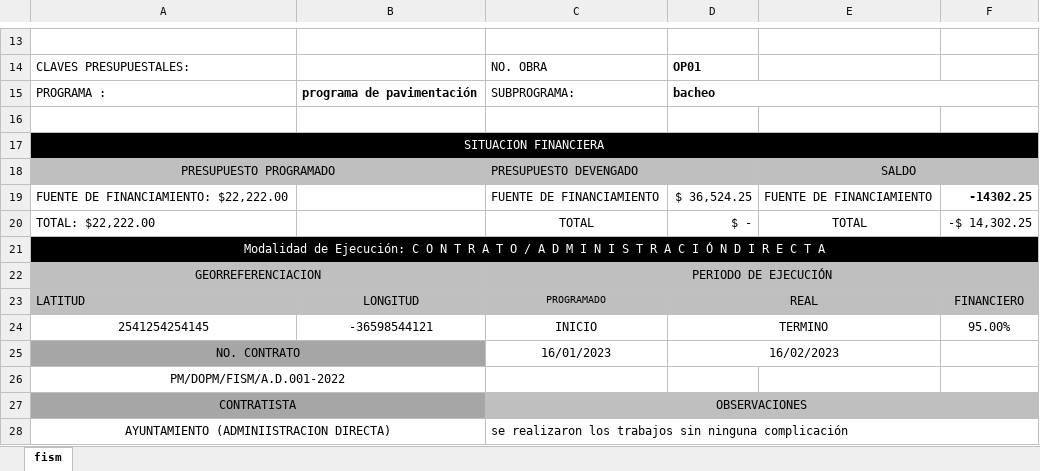
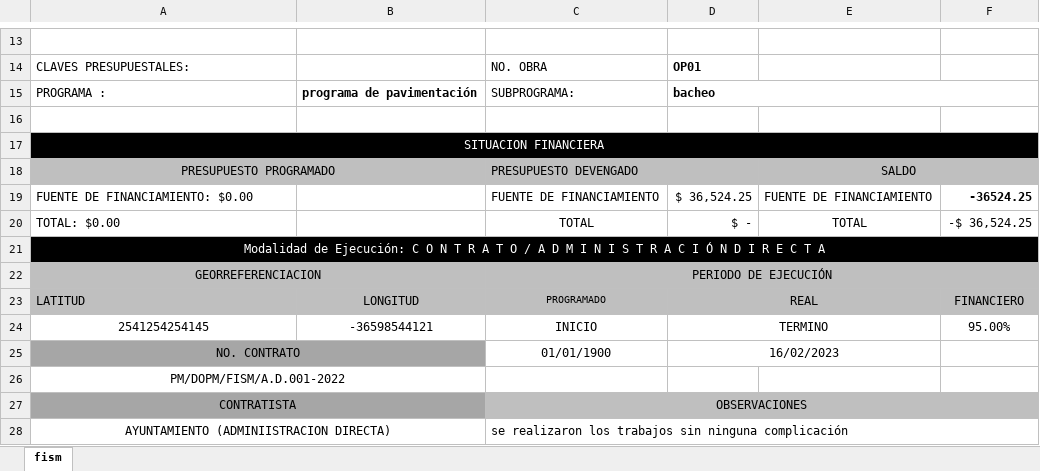
Before and after one commit to Adankdca/ceduvernew, an Excel workbook: Ceduver/Uploads/Ficha/FISMNEW.xlsx, sheet fism, drawn as a sheet; only a part is shown, gaps mark what is left out; values as stored, in another font and other column widths than the file's, no borders; charts and pictures not drawn; the diff names each change by its address in the sheet, - before the commit and + after, or states it on an @@ line.

```diff
--- a/Ceduver/Uploads/Ficha/FISMNEW.xlsx (sheet fism)
+++ b/Ceduver/Uploads/Ficha/FISMNEW.xlsx (sheet fism)
-A19: FUENTE DE FINANCIAMIENTO: $22,222.00
+A19: FUENTE DE FINANCIAMIENTO: $0.00
-F19: -14302.25
+F19: -36524.25
-A20: TOTAL: $22,222.00
+A20: TOTAL: $0.00
-F20: -$ 14,302.25
+F20: -$ 36,524.25
-C25: 16/01/2023
+C25: 01/01/1900
```
Also changed, not shown: 22 other files.
